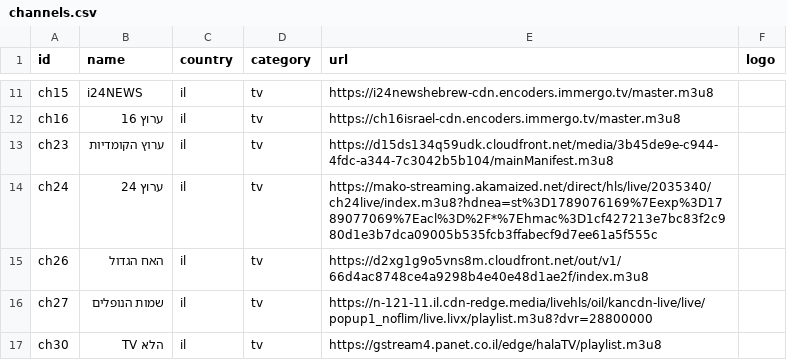
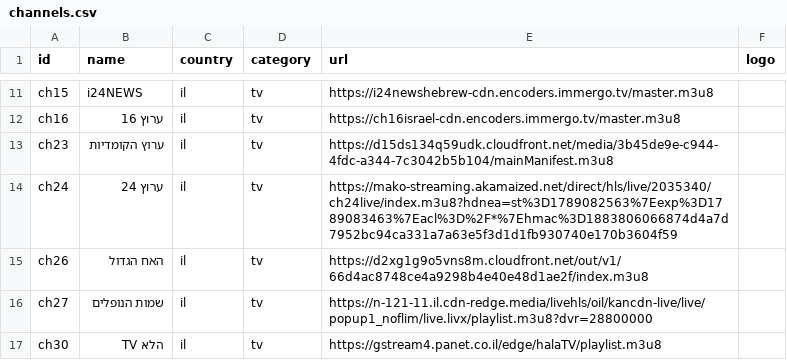
Before and after one commit to Nir-0z/split-tv, a CSV file: channels.csv, drawn as a sheet; only a part is shown, gaps mark what is left out.

```diff
--- a/channels.csv
+++ b/channels.csv
@@ -13,3 +13,3 @@ ch16,ערוץ 16,il,tv,https://ch16israel-cdn.encoders.immergo.tv/master.m3u8,
 ch23,ערוץ הקומדיות,il,tv,https://d15ds134q59udk.cloudfront.net/media/3b45de9e-c944-4fdc-a344-7c3042b5b104/mainManifest.m3u8,
-ch24,ערוץ 24,il,tv,https://mako-streaming.akamaized.net/direct/hls/live/2035340/ch24live/index.m3u8?hdnea=st%3D1789076169%7Eexp%3D1789077069%7Eacl%3D%2F*%7Ehmac%3D1cf427213e7bc83f2c980d1e3b7dca09005b535fcb3ffabecf9d7ee61a5f555c,
+ch24,ערוץ 24,il,tv,https://mako-streaming.akamaized.net/direct/hls/live/2035340/ch24live/index.m3u8?hdnea=st%3D1789082563%7Eexp%3D1789083463%7Eacl%3D%2F*%7Ehmac%3D1883806066874d4a7d7952bc94ca331a7a63e5f3d1d1fb930740e170b3604f59,
 ch26,האח הגדול,il,tv,https://d2xg1g9o5vns8m.cloudfront.net/out/v1/66d4ac8748ce4a9298b4e40e48d1ae2f/index.m3u8,
```
